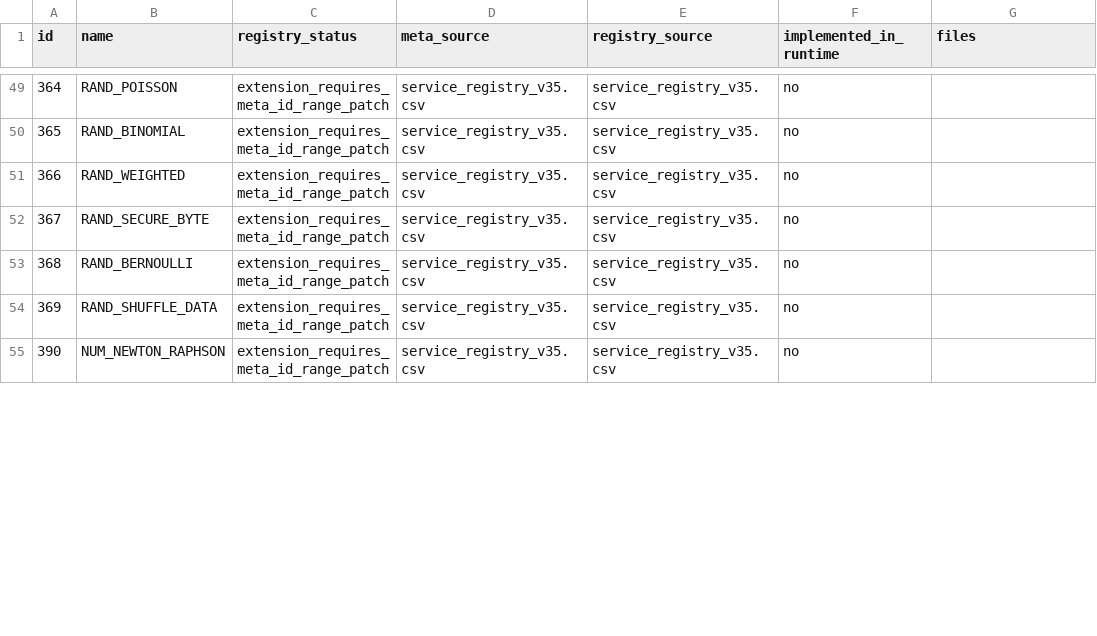
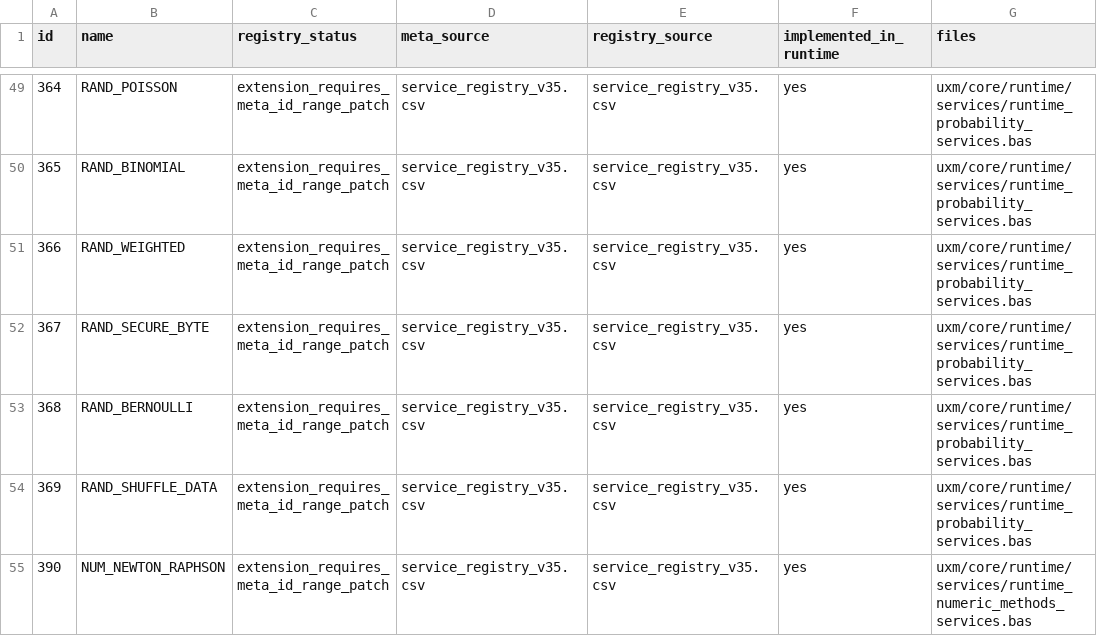
Before and after one commit to metedinler/uxm_v33, a CSV file: reports/extension_final_summary.csv, drawn as a sheet; only a part is shown, gaps mark what is left out; the diff covers the shown part only.

```diff
--- a/reports/extension_final_summary.csv
+++ b/reports/extension_final_summary.csv
@@ -49,7 +49,7 @@ id,name,registry_status,meta_source,registry_source,implemented_in_runtime,files
-364,RAND_POISSON,extension_requires_meta_id_range_patch,service_registry_v35.csv,service_registry_v35.csv,no,
-365,RAND_BINOMIAL,extension_requires_meta_id_range_patch,service_registry_v35.csv,service_registry_v35.csv,no,
-366,RAND_WEIGHTED,extension_requires_meta_id_range_patch,service_registry_v35.csv,service_registry_v35.csv,no,
-367,RAND_SECURE_BYTE,extension_requires_meta_id_range_patch,service_registry_v35.csv,service_registry_v35.csv,no,
-368,RAND_BERNOULLI,extension_requires_meta_id_range_patch,service_registry_v35.csv,service_registry_v35.csv,no,
-369,RAND_SHUFFLE_DATA,extension_requires_meta_id_range_patch,service_registry_v35.csv,service_registry_v35.csv,no,
-390,NUM_NEWTON_RAPHSON,extension_requires_meta_id_range_patch,service_registry_v35.csv,service_registry_v35.csv,no,
+364,RAND_POISSON,extension_requires_meta_id_range_patch,service_registry_v35.csv,service_registry_v35.csv,yes,uxm/core/runtime/services/runtime_probability_services.bas
+365,RAND_BINOMIAL,extension_requires_meta_id_range_patch,service_registry_v35.csv,service_registry_v35.csv,yes,uxm/core/runtime/services/runtime_probability_services.bas
+366,RAND_WEIGHTED,extension_requires_meta_id_range_patch,service_registry_v35.csv,service_registry_v35.csv,yes,uxm/core/runtime/services/runtime_probability_services.bas
+367,RAND_SECURE_BYTE,extension_requires_meta_id_range_patch,service_registry_v35.csv,service_registry_v35.csv,yes,uxm/core/runtime/services/runtime_probability_services.bas
+368,RAND_BERNOULLI,extension_requires_meta_id_range_patch,service_registry_v35.csv,service_registry_v35.csv,yes,uxm/core/runtime/services/runtime_probability_services.bas
+369,RAND_SHUFFLE_DATA,extension_requires_meta_id_range_patch,service_registry_v35.csv,service_registry_v35.csv,yes,uxm/core/runtime/services/runtime_probability_services.bas
+390,NUM_NEWTON_RAPHSON,extension_requires_meta_id_range_patch,service_registry_v35.csv,service_registry_v35.csv,yes,uxm/core/runtime/services/runtime_numeric_methods_services.bas
```
Also changed, not shown: 64 edited cells elsewhere in this file, 3 other files.
